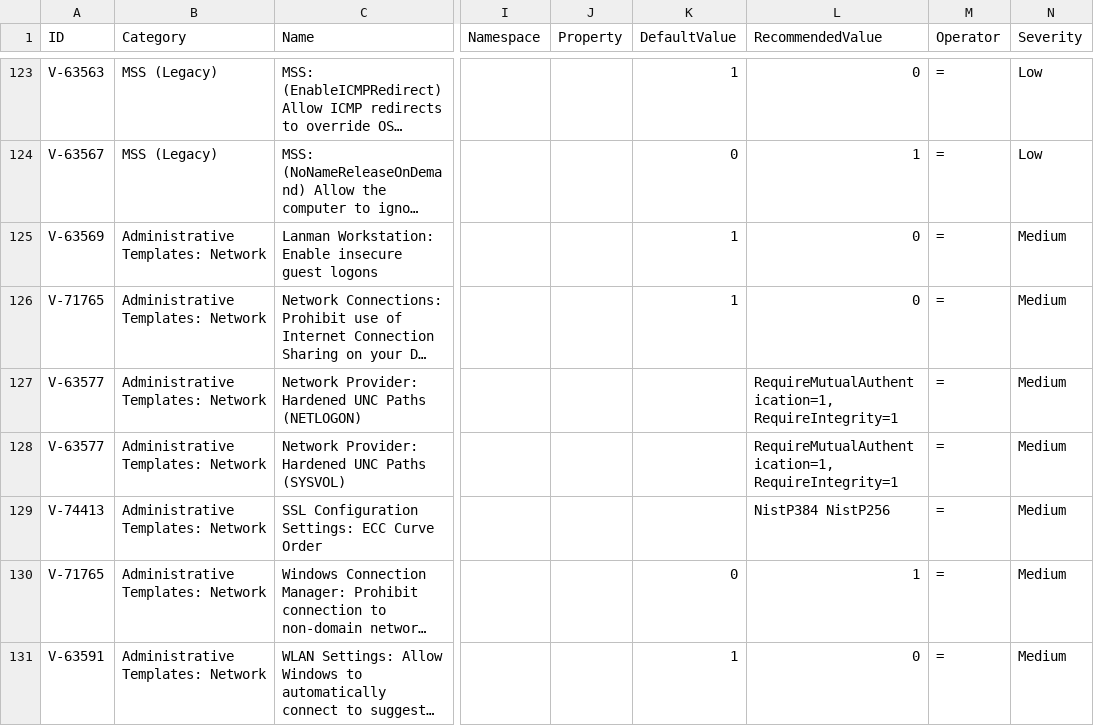
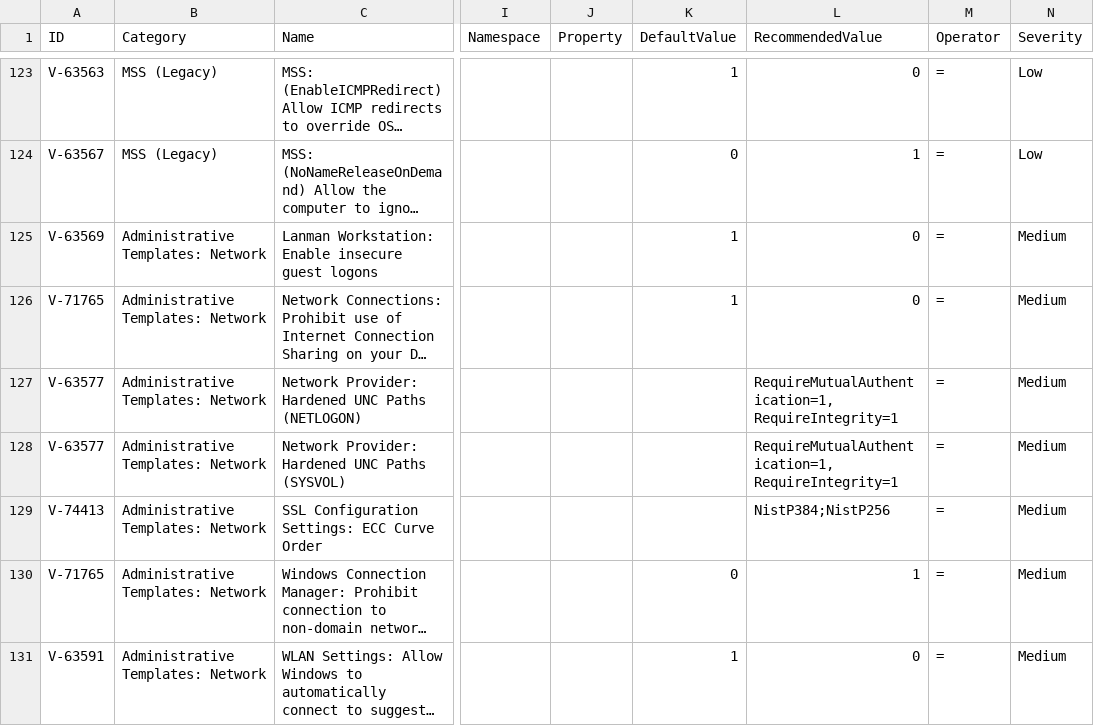
Before and after one commit to 0x6d69636b/windows_hardening, a CSV file: lists/finding_list_dod_microsoft_windows_10_stig_v2r1_machine.csv, drawn as a sheet; only a part is shown, gaps mark what is left out; long unchanged cells end in …; the diff names each change by its address in the sheet, - before the commit and + after, or states it on an @@ line.

Commit message:
Add case to midify type of EccCurves Rec.Value

```diff
--- a/lists/finding_list_dod_microsoft_windows_10_stig_v2r1_machine.csv
+++ b/lists/finding_list_dod_microsoft_windows_10_stig_v2r1_machine.csv
-L129 (RecommendedValue): NistP384 NistP256
+L129 (RecommendedValue): NistP384;NistP256
```
Also changed, not shown: lists/finding_list_microsoft_windows_tls.csv, lists/finding_list_microsoft_windows_tls_future.csv, 1 other file.
